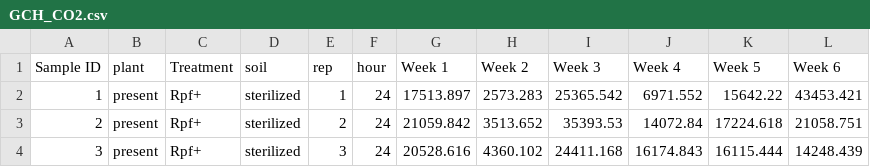
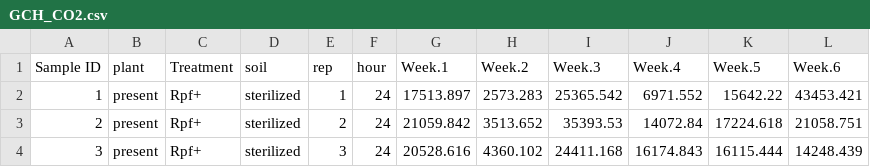
Before and after one commit to LennonLab/BrassicaRpf, a CSV file: data/GCH_CO2.csv, drawn as a sheet; only a part is shown.

Commit message:
qPCR standardization and removal of sterilized soil

```diff
--- a/data/GCH_CO2.csv
+++ b/data/GCH_CO2.csv
@@ -1,2 +1,2 @@
-Sample ID,plant,Treatment,soil,rep,hour,Week 1,Week 2,Week 3,Week 4,Week 5,Week 6
+Sample ID,plant,Treatment,soil,rep,hour,Week.1,Week.2,Week.3,Week.4,Week.5,Week.6
 1,present,Rpf+,sterilized,1,24,17513.897,2573.283,25365.542,6971.552,15642.22,43453.421
```
Also changed, not shown: data/Plant Fitness.csv, 5 other files.
